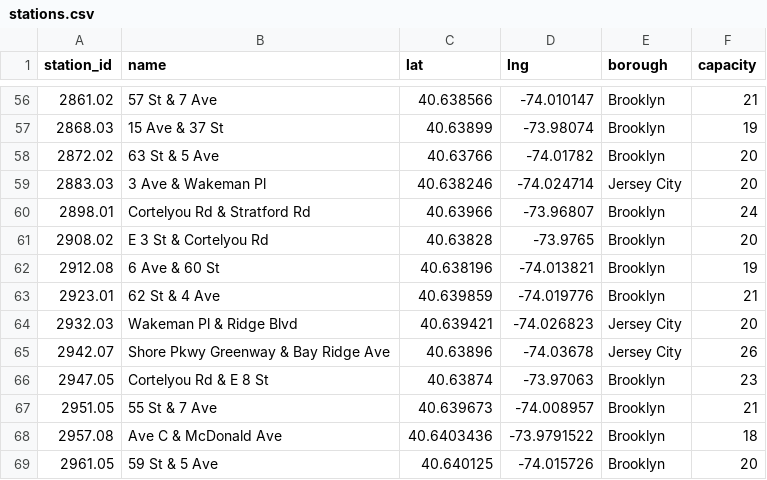
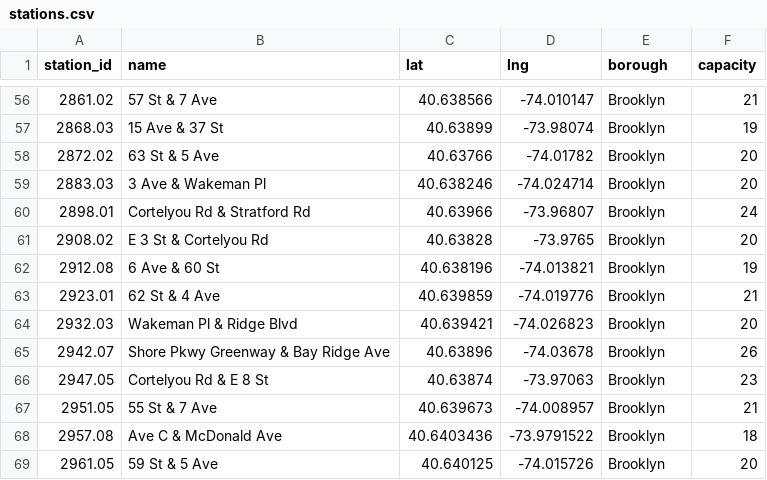
Before and after one commit to ayperr/app, a CSV file: data/stations.csv, drawn as a sheet; only a part is shown, gaps mark what is left out; the diff covers the shown part only.

Commit message:
debugging and boroughs
fixed wrong borough assignment and attempt to fix crash

```diff
--- a/data/stations.csv
+++ b/data/stations.csv
@@ -58,3 +58,3 @@ station_id,name,lat,lng,borough,capacity
 2872.02,63 St & 5 Ave,40.63766,-74.01782,Brooklyn,20
-2883.03,3 Ave & Wakeman Pl,40.638246,-74.024714,Jersey City,20
+2883.03,3 Ave & Wakeman Pl,40.638246,-74.024714,Brooklyn,20
 2898.01,Cortelyou Rd & Stratford Rd,40.63966,-73.96807,Brooklyn,24
@@ -63,4 +63,4 @@ station_id,name,lat,lng,borough,capacity
 2923.01,62 St & 4 Ave,40.639859,-74.019776,Brooklyn,21
-2932.03,Wakeman Pl & Ridge Blvd,40.639421,-74.026823,Jersey City,20
-2942.07,Shore Pkwy Greenway & Bay Ridge Ave,40.63896,-74.03678,Jersey City,26
+2932.03,Wakeman Pl & Ridge Blvd,40.639421,-74.026823,Brooklyn,20
+2942.07,Shore Pkwy Greenway & Bay Ridge Ave,40.63896,-74.03678,Brooklyn,26
 2947.05,Cortelyou Rd & E 8 St,40.63874,-73.97063,Brooklyn,23
```
Also changed, not shown: 61 edited cells elsewhere in this file, 1 other file.
